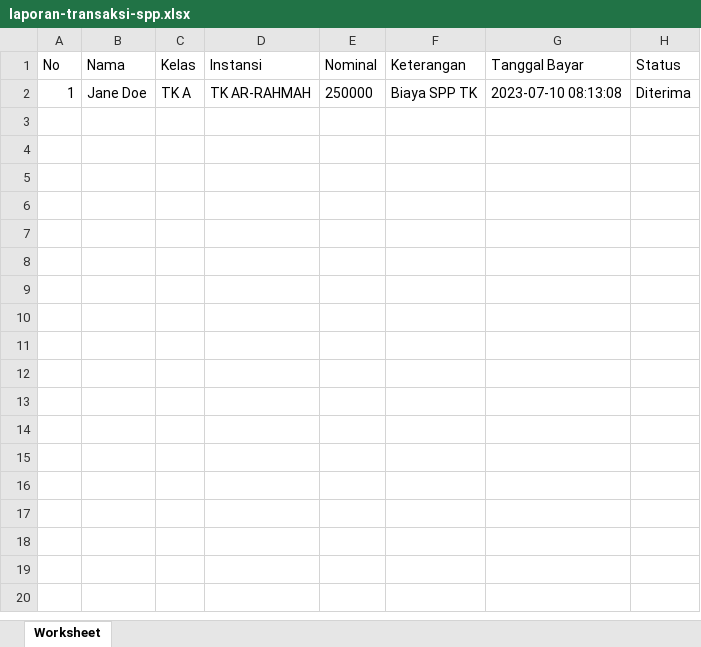
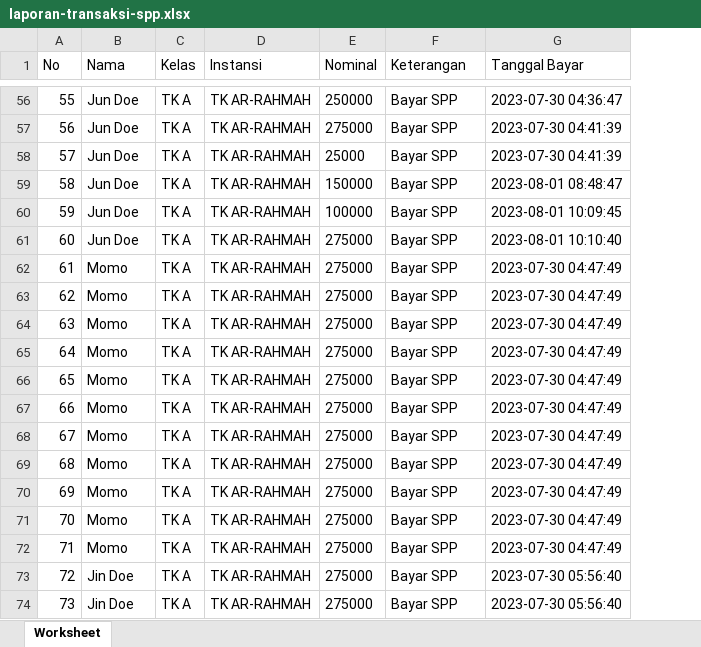
Before and after one commit to marwan-pixel/spp-web, an Excel workbook: excel/laporan-transaksi-spp.xlsx, sheet Worksheet, drawn as a sheet; only a part is shown, gaps mark what is left out; values as stored, in another font and other column widths than the file's, no borders; removed rows and columns are numbered as before the commit, all else as after; the diff covers the shown part only; the diff names each change by its address in the sheet, - before the commit and + after, or states it on an @@ line.

```diff
--- a/excel/laporan-transaksi-spp.xlsx (sheet Worksheet)
+++ b/excel/laporan-transaksi-spp.xlsx (sheet Worksheet)
-column H (Status), row 2: Diterima
-A56 (No): 1
+A56 (No): 55
-B56 (Nama): Jane Doe
+B56 (Nama): Jun Doe
-F56 (Keterangan): Biaya SPP TK
+F56 (Keterangan): Bayar SPP
-G56 (Tanggal Bayar): 2023-07-10 08:13:08
+G56 (Tanggal Bayar): 2023-07-30 04:36:47
+row 57: 56 | Jun Doe | TK A | TK AR-RAHMAH | 275000 | Bayar SPP | 2023-07-30 04:41:39
+row 58: 57 | Jun Doe | TK A | TK AR-RAHMAH | 25000 | Bayar SPP | 2023-07-30 04:41:39
+row 59: 58 | Jun Doe | TK A | TK AR-RAHMAH | 150000 | Bayar SPP | 2023-08-01 08:48:47
+row 60: 59 | Jun Doe | TK A | TK AR-RAHMAH | 100000 | Bayar SPP | 2023-08-01 10:09:45
+row 61: 60 | Jun Doe | TK A | TK AR-RAHMAH | 275000 | Bayar SPP | 2023-08-01 10:10:40
+row 62: 61 | Momo | TK A | TK AR-RAHMAH | 275000 | Bayar SPP | 2023-07-30 04:47:49
+row 63: 62 | Momo | TK A | TK AR-RAHMAH | 275000 | Bayar SPP | 2023-07-30 04:47:49
+row 64: 63 | Momo | TK A | TK AR-RAHMAH | 275000 | Bayar SPP | 2023-07-30 04:47:49
+row 65: 64 | Momo | TK A | TK AR-RAHMAH | 275000 | Bayar SPP | 2023-07-30 04:47:49
+row 66: 65 | Momo | TK A | TK AR-RAHMAH | 275000 | Bayar SPP | 2023-07-30 04:47:49
+row 67: 66 | Momo | TK A | TK AR-RAHMAH | 275000 | Bayar SPP | 2023-07-30 04:47:49
+row 68: 67 | Momo | TK A | TK AR-RAHMAH | 275000 | Bayar SPP | 2023-07-30 04:47:49
+row 69: 68 | Momo | TK A | TK AR-RAHMAH | 275000 | Bayar SPP | 2023-07-30 04:47:49
+row 70: 69 | Momo | TK A | TK AR-RAHMAH | 275000 | Bayar SPP | 2023-07-30 04:47:49
+row 71: 70 | Momo | TK A | TK AR-RAHMAH | 275000 | Bayar SPP | 2023-07-30 04:47:49
+row 72: 71 | Momo | TK A | TK AR-RAHMAH | 275000 | Bayar SPP | 2023-07-30 04:47:49
+row 73: 72 | Jin Doe | TK A | TK AR-RAHMAH | 275000 | Bayar SPP | 2023-07-30 05:56:40
+row 74: 73 | Jin Doe | TK A | TK AR-RAHMAH | 275000 | Bayar SPP | 2023-07-30 05:56:40
```
Also changed, not shown: 102 added rows elsewhere in this sheet, 18 other files.
